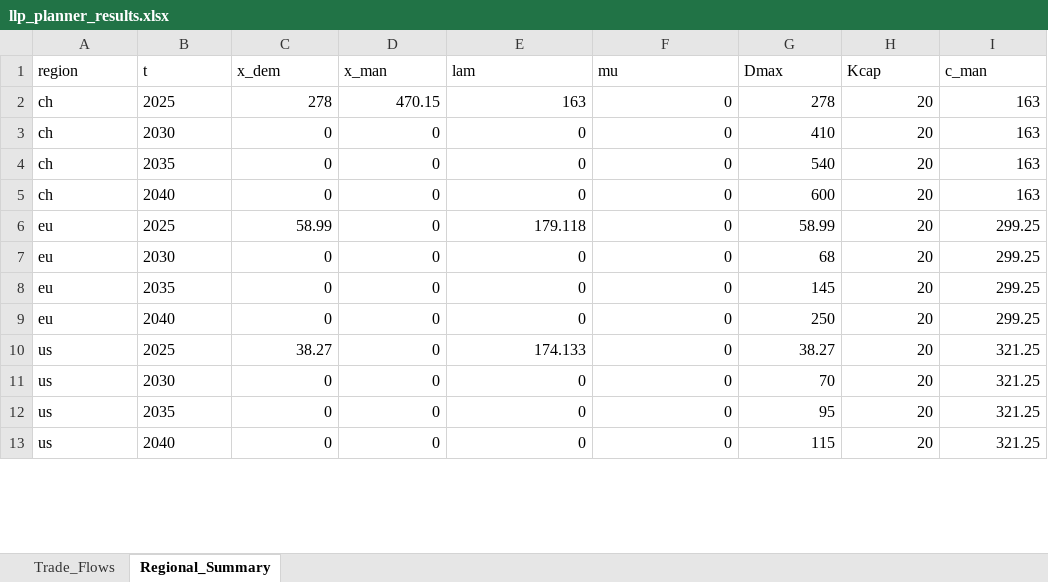
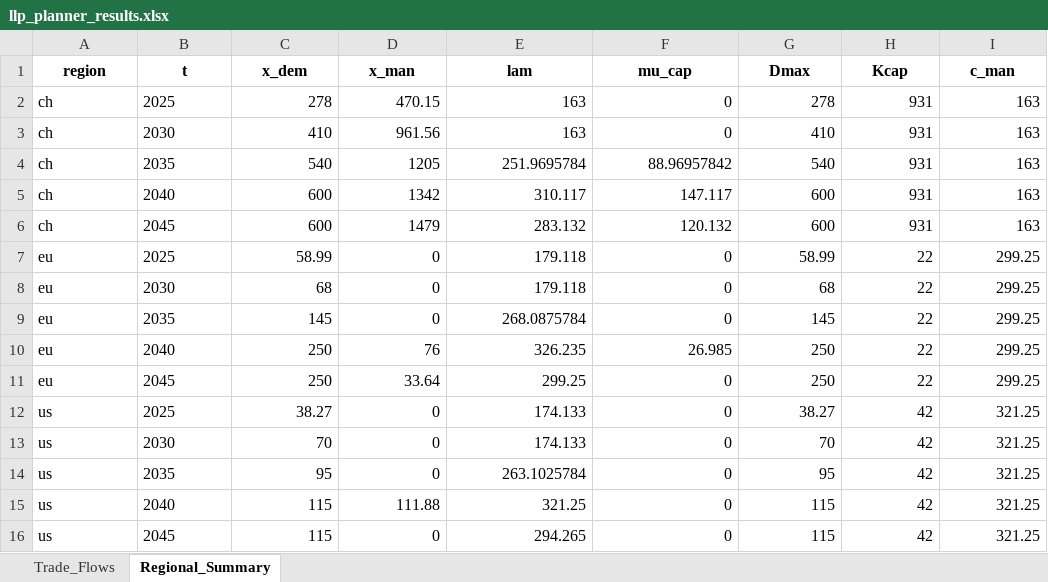
Before and after one commit to Acsekoe/SolarGeoRisk_EPEC_intertemporal, an Excel workbook: outputs/llp_planner_results.xlsx, sheet Regional_Summary, drawn as a sheet; only a part is shown; values as stored, in another font and other column widths than the file's, no borders; addresses are those after the commit; the diff covers the shown part only; the diff names each change by its address in the sheet, - before the commit and + after, or states it on an @@ line.

```diff
--- a/outputs/llp_planner_results.xlsx (sheet Regional_Summary)
+++ b/outputs/llp_planner_results.xlsx (sheet Regional_Summary)
@@ A1:I1 bold: off → on, alignment: left → center @@
-F1: mu
+F1: mu_cap
-H2:H5 (Kcap): 20
+H2:H5 (Kcap): 931
-C3 (x_dem): 0
+C3 (x_dem): 410
-D3 (x_man): 0
+D3 (x_man): 961.56
-E3 (lam): 0
+E3 (lam): 163
-C4 (x_dem): 0
+C4 (x_dem): 540
-D4 (x_man): 0
+D4 (x_man): 1205
-E4 (lam): 0
+E4 (lam): 251.9695784
-F4 (mu_cap): 0
+F4 (mu_cap): 88.96957842
-C5 (x_dem): 0
+C5 (x_dem): 600
-D5 (x_man): 0
+D5 (x_man): 1342
-E5 (lam): 0
+E5 (lam): 310.117
-F5 (mu_cap): 0
+F5 (mu_cap): 147.117
+row 6: ch | 2045 | 600 | 1479 | 283.132 | 120.132 | 600 | 931 | 163
-H7:H10 (Kcap): 20
+H7:H10 (Kcap): 22
-C8 (x_dem): 0
+C8 (x_dem): 68
-E8 (lam): 0
+E8 (lam): 179.118
-C9 (x_dem): 0
+C9 (x_dem): 145
-E9 (lam): 0
+E9 (lam): 268.0875784
-C10 (x_dem): 0
+C10 (x_dem): 250
-D10 (x_man): 0
+D10 (x_man): 76
-E10 (lam): 0
+E10 (lam): 326.235
-F10 (mu_cap): 0
+F10 (mu_cap): 26.985
+row 11: eu | 2045 | 250 | 33.64 | 299.25 | 0 | 250 | 22 | 299.25
-H12:H15 (Kcap): 20
+H12:H15 (Kcap): 42
-C13 (x_dem): 0
+C13 (x_dem): 70
-E13 (lam): 0
+E13 (lam): 174.133
-C14 (x_dem): 0
+C14 (x_dem): 95
-E14 (lam): 0
+E14 (lam): 263.1025784
-C15 (x_dem): 0
+C15 (x_dem): 115
-D15 (x_man): 0
+D15 (x_man): 111.88
-E15 (lam): 0
+E15 (lam): 321.25
+row 16: us | 2045 | 115 | 0 | 294.265 | 0 | 115 | 42 | 321.25
```
Also changed, not shown: 3 added rows and 41 edited cells elsewhere in this sheet, sheet Trade_Flows, inputs/input_data_intertemporal.xlsx, 12 other files.
